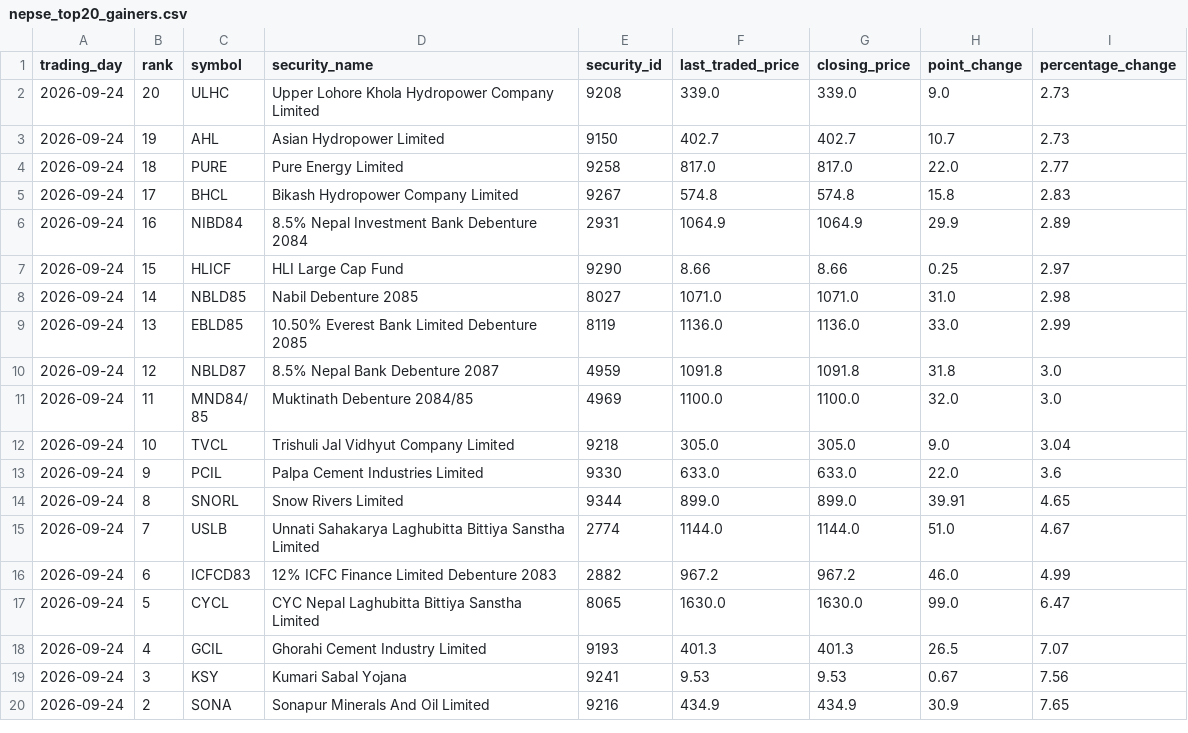
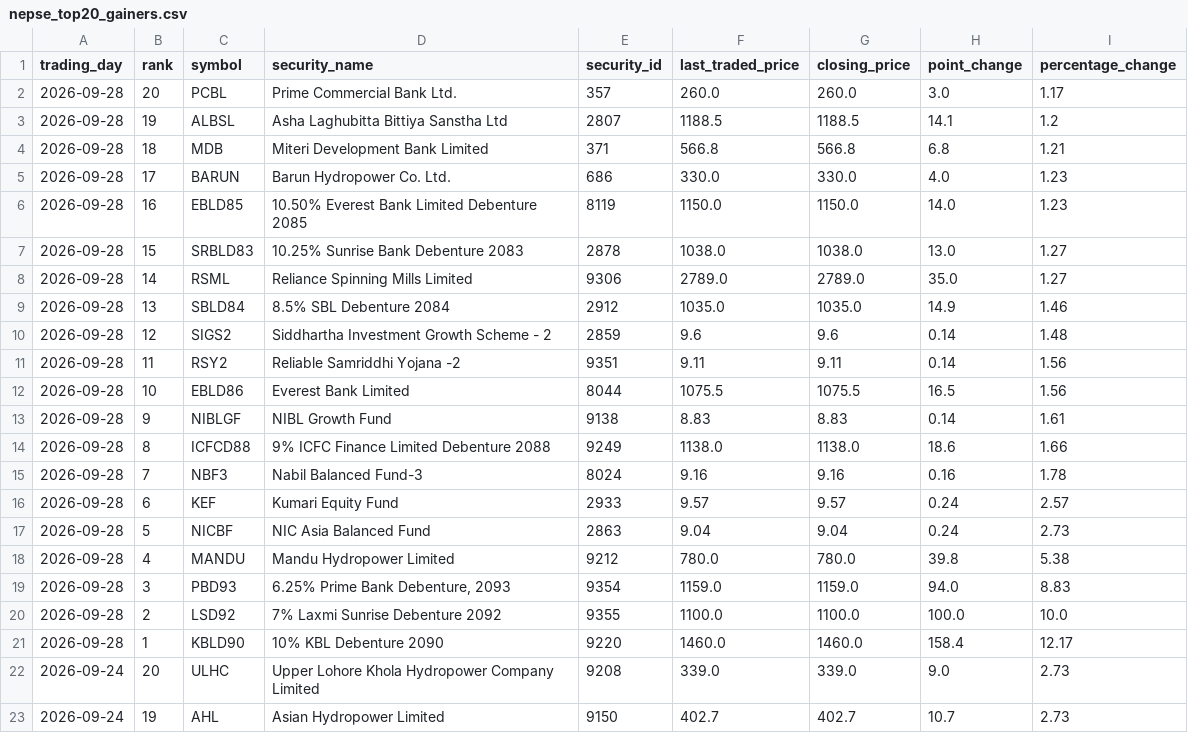
Before and after one commit to h0miez4evr/Nepse_automation, a CSV file: nepse_data/nepse_top20_gainers.csv, drawn as a sheet; only a part is shown; the shorter side is filled out with more unchanged rows; the diff names each change by its address in the sheet, - before the commit and + after, or states it on an @@ line.

```diff
--- a/nepse_data/nepse_top20_gainers.csv
+++ b/nepse_data/nepse_top20_gainers.csv
+row 2: 2026-09-28 | 20 | PCBL | Prime Commercial Bank Ltd. | 357 | 260.0 | 260.0 | 3.0 | 1.17
+row 3: 2026-09-28 | 19 | ALBSL | Asha Laghubitta Bittiya Sanstha Ltd | 2807 | 1188.5 | 1188.5 | 14.1 | 1.2
+row 4: 2026-09-28 | 18 | MDB | Miteri Development Bank Limited | 371 | 566.8 | 566.8 | 6.8 | 1.21
+row 5: 2026-09-28 | 17 | BARUN | Barun Hydropower Co. Ltd. | 686 | 330.0 | 330.0 | 4.0 | 1.23
+row 6: 2026-09-28 | 16 | EBLD85 | 10.50% Everest Bank Limited Debenture 2085 | 8119 | 1150.0 | 1150.0 | 14.0 | 1.23
+row 7: 2026-09-28 | 15 | SRBLD83 | 10.25% Sunrise Bank Debenture 2083 | 2878 | 1038.0 | 1038.0 | 13.0 | 1.27
+row 8: 2026-09-28 | 14 | RSML | Reliance Spinning Mills Limited | 9306 | 2789.0 | 2789.0 | 35.0 | 1.27
+row 9: 2026-09-28 | 13 | SBLD84 | 8.5% SBL Debenture 2084 | 2912 | 1035.0 | 1035.0 | 14.9 | 1.46
+row 10: 2026-09-28 | 12 | SIGS2 | Siddhartha Investment Growth Scheme - 2 | 2859 | 9.6 | 9.6 | 0.14 | 1.48
+row 11: 2026-09-28 | 11 | RSY2 | Reliable Samriddhi Yojana -2 | 9351 | 9.11 | 9.11 | 0.14 | 1.56
+row 12: 2026-09-28 | 10 | EBLD86 | Everest Bank Limited | 8044 | 1075.5 | 1075.5 | 16.5 | 1.56
+row 13: 2026-09-28 | 9 | NIBLGF | NIBL Growth Fund | 9138 | 8.83 | 8.83 | 0.14 | 1.61
+row 14: 2026-09-28 | 8 | ICFCD88 | 9% ICFC Finance Limited Debenture 2088 | 9249 | 1138.0 | 1138.0 | 18.6 | 1.66
+row 15: 2026-09-28 | 7 | NBF3 | Nabil Balanced Fund-3 | 8024 | 9.16 | 9.16 | 0.16 | 1.78
+row 16: 2026-09-28 | 6 | KEF | Kumari Equity Fund | 2933 | 9.57 | 9.57 | 0.24 | 2.57
+row 17: 2026-09-28 | 5 | NICBF | NIC Asia Balanced Fund | 2863 | 9.04 | 9.04 | 0.24 | 2.73
+row 18: 2026-09-28 | 4 | MANDU | Mandu Hydropower Limited | 9212 | 780.0 | 780.0 | 39.8 | 5.38
+row 19: 2026-09-28 | 3 | PBD93 | 6.25% Prime Bank Debenture, 2093 | 9354 | 1159.0 | 1159.0 | 94.0 | 8.83
+row 20: 2026-09-28 | 2 | LSD92 | 7% Laxmi Sunrise Debenture 2092 | 9355 | 1100.0 | 1100.0 | 100.0 | 10.0
+row 21: 2026-09-28 | 1 | KBLD90 | 10% KBL Debenture 2090 | 9220 | 1460.0 | 1460.0 | 158.4 | 12.17
```
Also changed, not shown: nepse_data/nepse_top20_relative_strength.csv, nepse_data/nepse_top20_transactions.csv, 2 other files.
